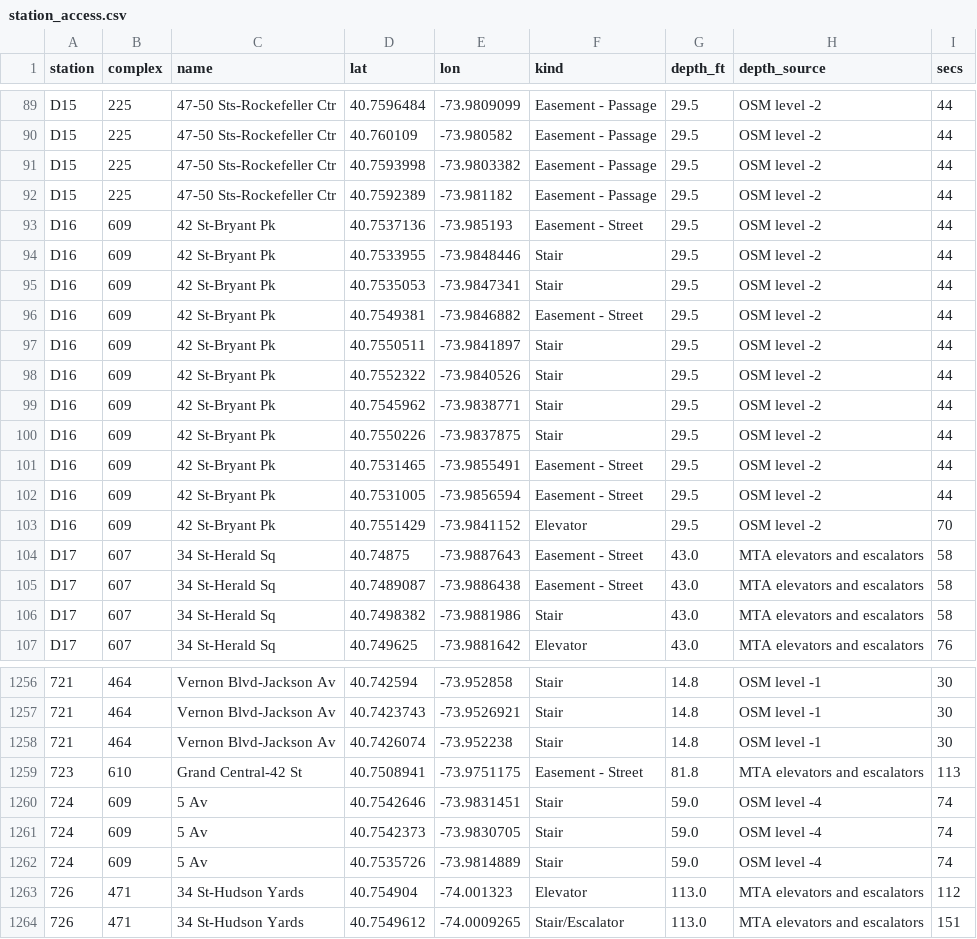
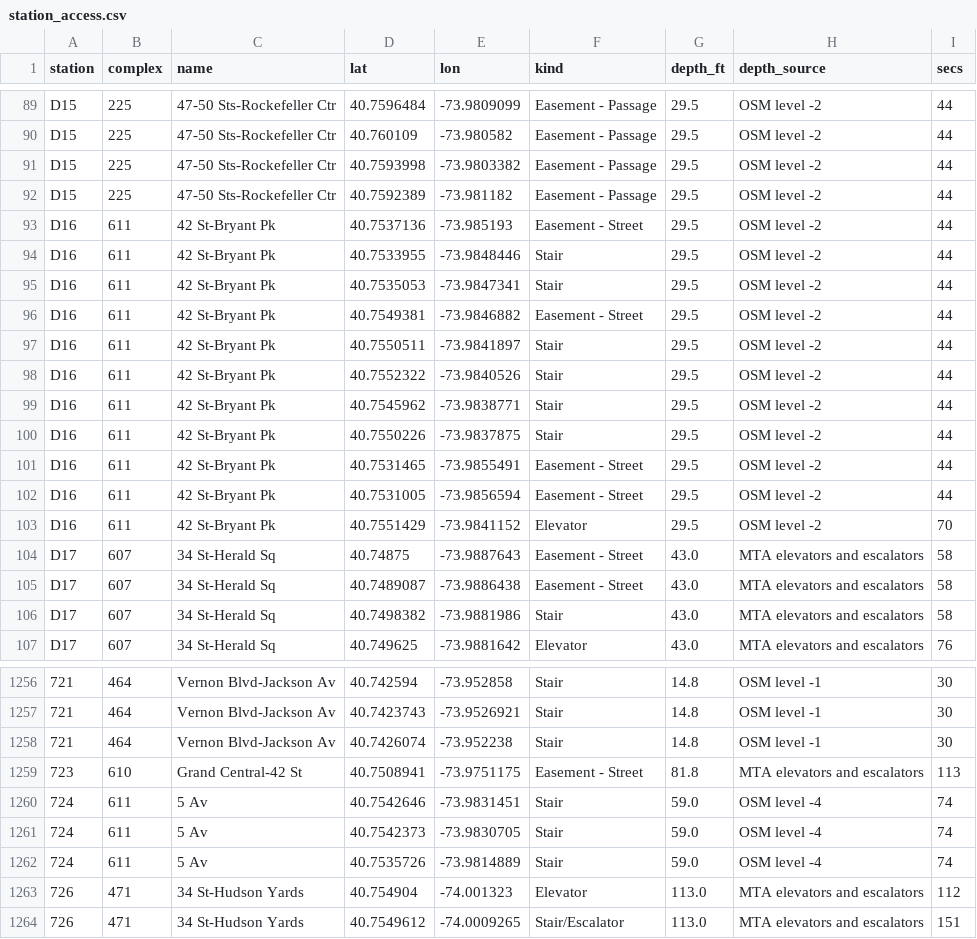
Before and after one commit to kkysen/subway-sheds, a CSV file: data/station_access.csv, drawn as a sheet; only a part is shown, gaps mark what is left out; the diff names each change by its address in the sheet, - before the commit and + after, or states it on an @@ line.

```diff
--- a/data/station_access.csv
+++ b/data/station_access.csv
-B93:B103 (complex): 609
+B93:B103 (complex): 611
-B1260:B1262 (complex): 609
+B1260:B1262 (complex): 611
```
Also changed, not shown: 1 other file.
